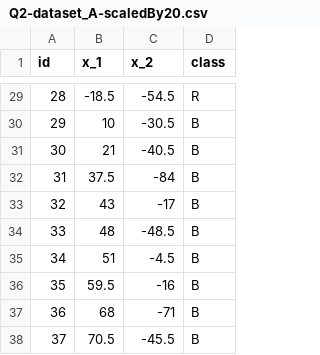
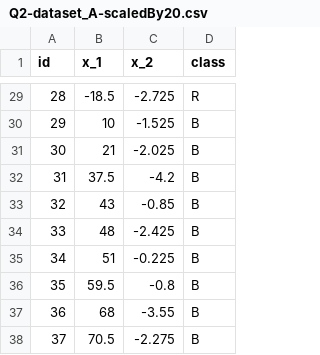
Before and after one commit to Bassel3i/236756_IML_HW_data, a CSV file: short2/Q2-dataset_A-scaledBy20.csv, drawn as a sheet; only a part is shown, gaps mark what is left out; the diff covers the shown part only.

```diff
--- a/short2/Q2-dataset_A-scaledBy20.csv
+++ b/short2/Q2-dataset_A-scaledBy20.csv
@@ -29,10 +29,10 @@ id,x_1,x_2,class
-28,-18.5,-54.5,R
-29,10,-30.5,B
-30,21,-40.5,B
-31,37.5,-84,B
-32,43,-17,B
-33,48,-48.5,B
-34,51,-4.5,B
-35,59.5,-16,B
-36,68,-71,B
-37,70.5,-45.5,B
+28,-18.5,-2.725,R
+29,10,-1.525,B
+30,21,-2.025,B
+31,37.5,-4.2,B
+32,43,-0.85,B
+33,48,-2.425,B
+34,51,-0.225,B
+35,59.5,-0.8,B
+36,68,-3.55,B
+37,70.5,-2.275,B
```
Also changed, not shown: 27 edited cells elsewhere in this file, short2/Q2-dataset_A-scaledBy02.csv, short2/Q2-dataset_A-scaledBy2.csv, 4 other files.
